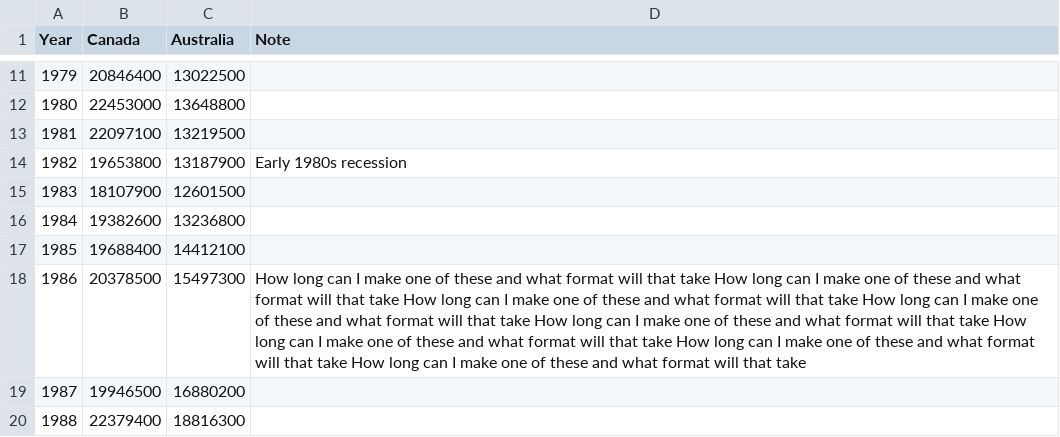
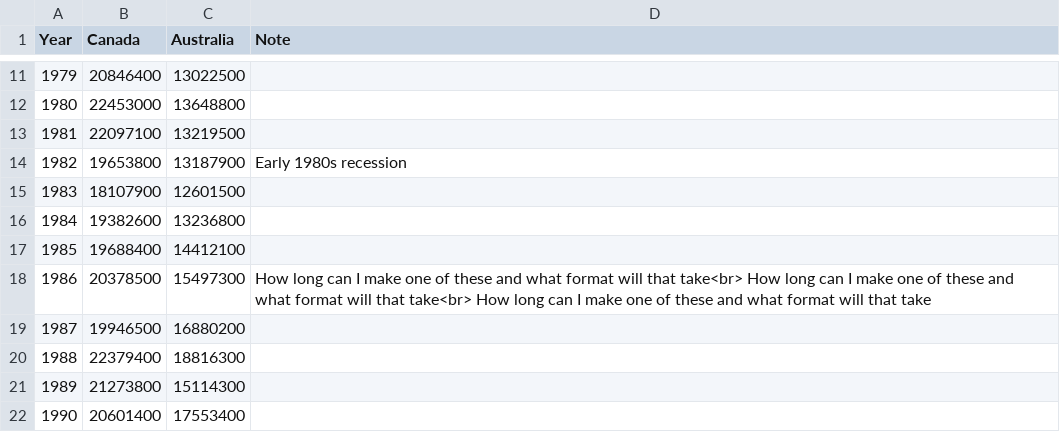
Before and after one commit to Halytus/annotated-line-test, a CSV file: data.csv, drawn as a sheet; only a part is shown, gaps mark what is left out; the shorter side is filled out with more unchanged rows.

Commit message:
Update data.csv

```diff
--- a/data.csv
+++ b/data.csv
@@ -17,3 +17,3 @@ Year,Canada,Australia,Note
 1985,19688400,14412100,
-1986,20378500,15497300,How long can I make one of these and what format will that take How long can I make one of these and what format will that take How long can I make one of these and what format will that take How long can I make one of these and what format will that take How long can I make one of these and what format will that take How long can I make one of these and what format will that take How long can I make one of these and what format will that take How long can I make one of these and what format will that take
+1986,20378500,15497300,How long can I make one of these and what format will that take<br> How long can I make one of these and what format will that take<br> How long can I make one of these and what format will that take
 1987,19946500,16880200,
```
